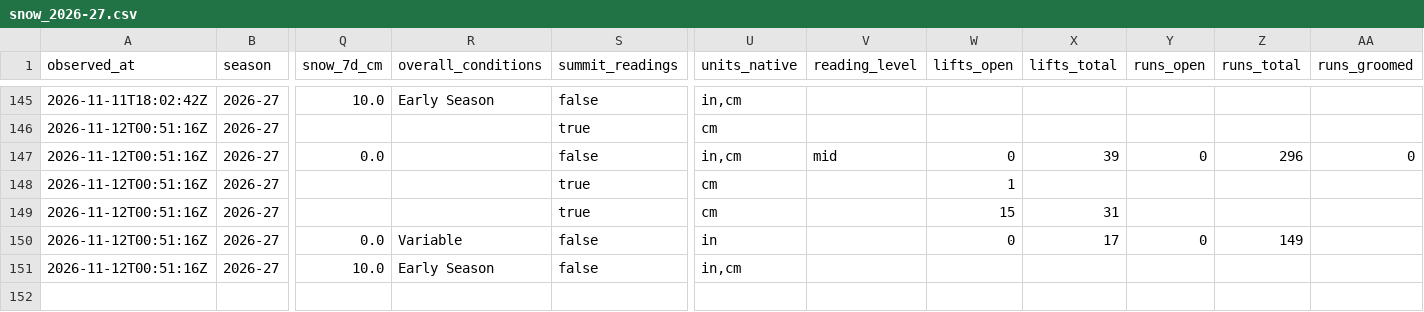
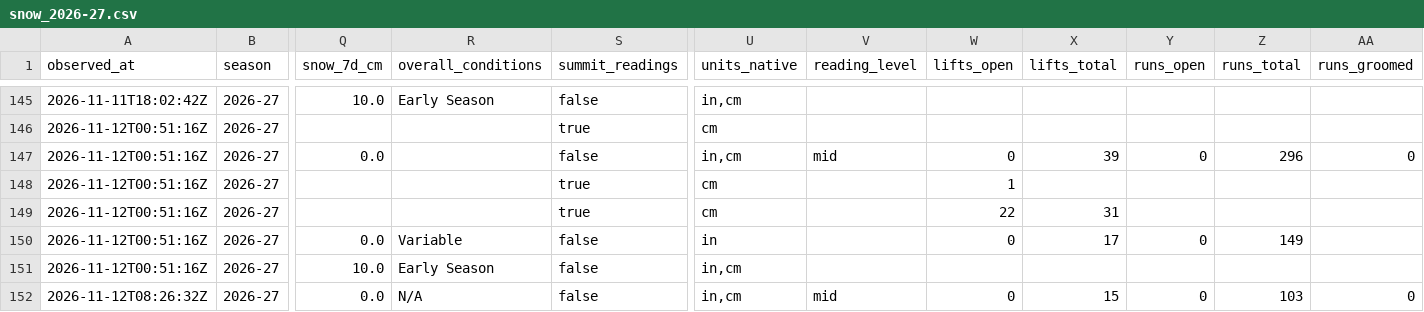
Before and after one commit to ajschumacher/snowd, a CSV file: data/snow_2026-27.csv, drawn as a sheet; only a part is shown, gaps mark what is left out; rows hold the shown columns only; the diff names each change by its address in the sheet, - before the commit and + after, or states it on an @@ line.

```diff
--- a/data/snow_2026-27.csv
+++ b/data/snow_2026-27.csv
-W149 (lifts_open): 15
+W149 (lifts_open): 22
+row 152: 2026-11-12T08:26:32Z | 2026-27 | 0.0 | N/A | false | in,cm | mid | 0 | 15 | 0 | 103 | 0
```
Also changed, not shown: data/forecast_2026-27.csv, 1 other file.
